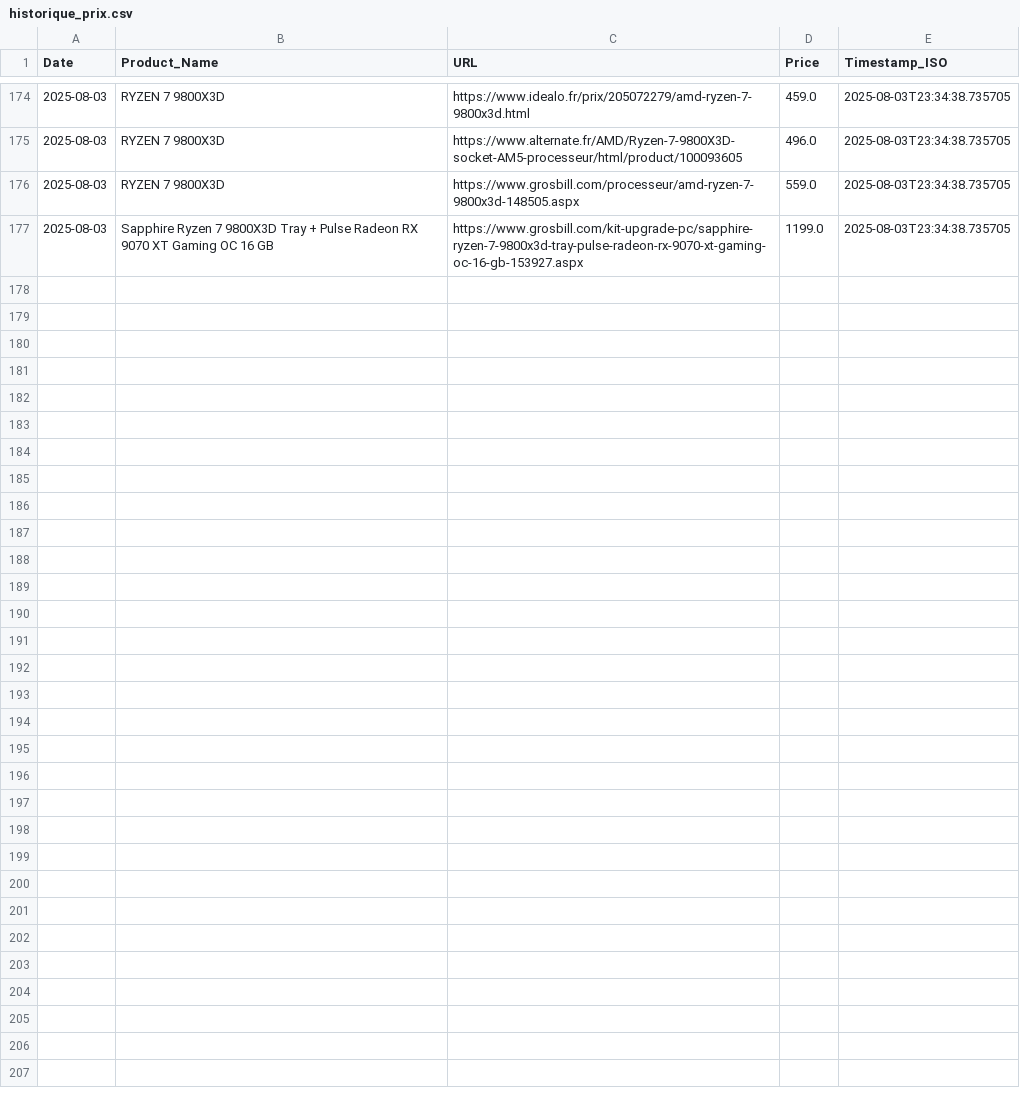
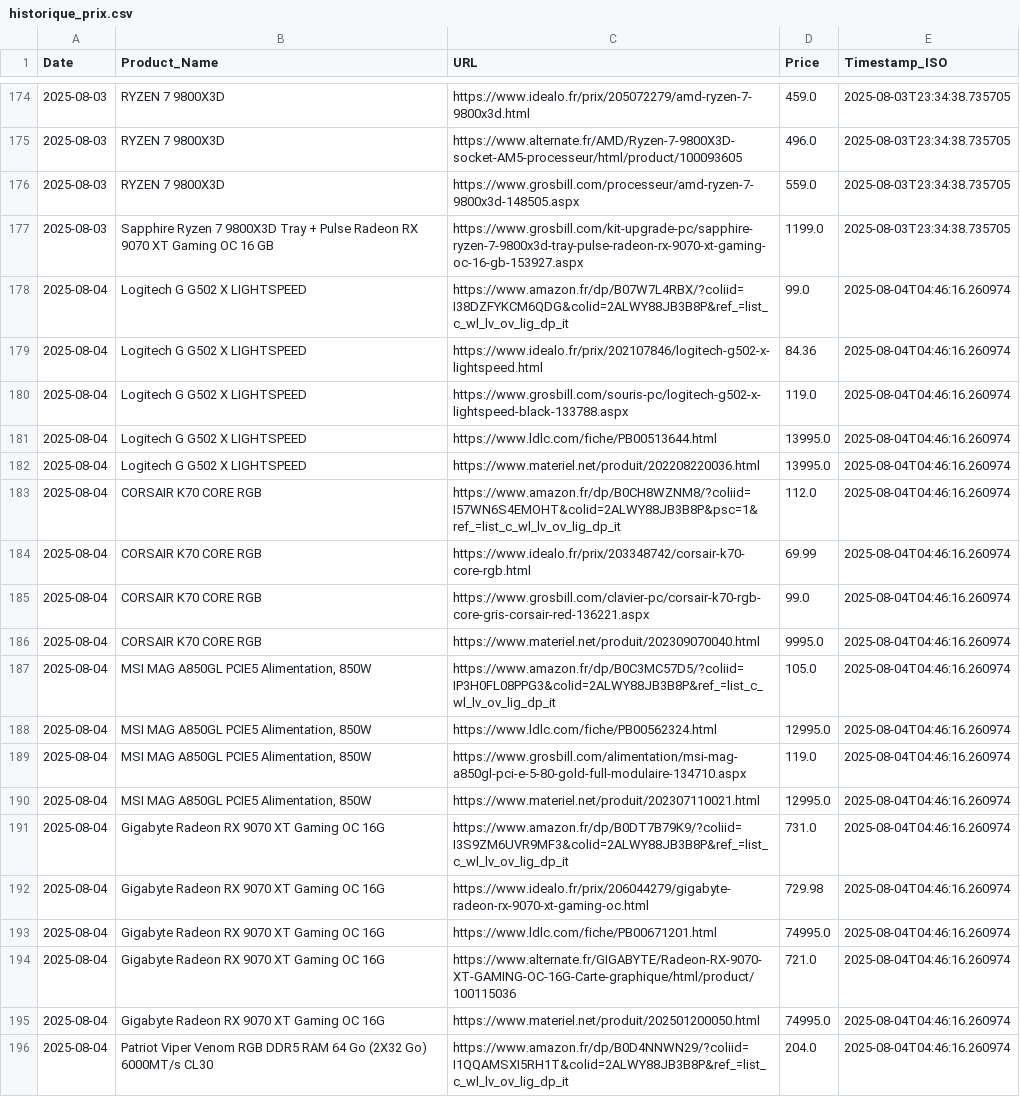
Before and after one commit to bikininjas/newbuild-scraper, a CSV file: historique_prix.csv, drawn as a sheet; only a part is shown, gaps mark what is left out; the diff covers the shown part only; the diff names each change by its address in the sheet, - before the commit and + after, or states it on an @@ line.

Commit message:
feat: add price evolution indicators and fix best price logic in table and graphs

```diff
--- a/historique_prix.csv
+++ b/historique_prix.csv
+row 178: 2025-08-04 | Logitech G G502 X LIGHTSPEED | https://www.amazon.fr/dp/B07W7L4RBX/?coliid=I38DZFYKCM6QDG&colid=2ALWY88JB3B8P&ref_=list_c_wl_lv_ov_lig_dp_it | 99.0 | 2025-08-04T04:46:16.260974
+row 179: 2025-08-04 | Logitech G G502 X LIGHTSPEED | https://www.idealo.fr/prix/202107846/logitech-g502-x-lightspeed.html | 84.36 | 2025-08-04T04:46:16.260974
+row 180: 2025-08-04 | Logitech G G502 X LIGHTSPEED | https://www.grosbill.com/souris-pc/logitech-g502-x-lightspeed-black-133788.aspx | 119.0 | 2025-08-04T04:46:16.260974
+row 181: 2025-08-04 | Logitech G G502 X LIGHTSPEED | https://www.ldlc.com/fiche/PB00513644.html | 13995.0 | 2025-08-04T04:46:16.260974
+row 182: 2025-08-04 | Logitech G G502 X LIGHTSPEED | https://www.materiel.net/produit/202208220036.html | 13995.0 | 2025-08-04T04:46:16.260974
+row 183: 2025-08-04 | CORSAIR K70 CORE RGB | https://www.amazon.fr/dp/B0CH8WZNM8/?coliid=I57WN6S4EMOHT&colid=2ALWY88JB3B8P&psc=1&ref_=list_c_wl_lv_ov_lig_dp_it | 112.0 | 2025-08-04T04:46:16.260974
+row 184: 2025-08-04 | CORSAIR K70 CORE RGB | https://www.idealo.fr/prix/203348742/corsair-k70-core-rgb.html | 69.99 | 2025-08-04T04:46:16.260974
+row 185: 2025-08-04 | CORSAIR K70 CORE RGB | https://www.grosbill.com/clavier-pc/corsair-k70-rgb-core-gris-corsair-red-136221.aspx | 99.0 | 2025-08-04T04:46:16.260974
+row 186: 2025-08-04 | CORSAIR K70 CORE RGB | https://www.materiel.net/produit/202309070040.html | 9995.0 | 2025-08-04T04:46:16.260974
+row 187: 2025-08-04 | MSI MAG A850GL PCIE5 Alimentation, 850W | https://www.amazon.fr/dp/B0C3MC57D5/?coliid=IP3H0FL08PPG3&colid=2ALWY88JB3B8P&ref_=list_c_wl_lv_ov_lig_dp_it | 105.0 | 2025-08-04T04:46:16.260974
+row 188: 2025-08-04 | MSI MAG A850GL PCIE5 Alimentation, 850W | https://www.ldlc.com/fiche/PB00562324.html | 12995.0 | 2025-08-04T04:46:16.260974
+row 189: 2025-08-04 | MSI MAG A850GL PCIE5 Alimentation, 850W | https://www.grosbill.com/alimentation/msi-mag-a850gl-pci-e-5-80-gold-full-modulaire-134710.aspx | 119.0 | 2025-08-04T04:46:16.260974
+row 190: 2025-08-04 | MSI MAG A850GL PCIE5 Alimentation, 850W | https://www.materiel.net/produit/202307110021.html | 12995.0 | 2025-08-04T04:46:16.260974
+row 191: 2025-08-04 | Gigabyte Radeon RX 9070 XT Gaming OC 16G | https://www.amazon.fr/dp/B0DT7B79K9/?coliid=I3S9ZM6UVR9MF3&colid=2ALWY88JB3B8P&ref_=list_c_wl_lv_ov_lig_dp_it | 731.0 | 2025-08-04T04:46:16.260974
+row 192: 2025-08-04 | Gigabyte Radeon RX 9070 XT Gaming OC 16G | https://www.idealo.fr/prix/206044279/gigabyte-radeon-rx-9070-xt-gaming-oc.html | 729.98 | 2025-08-04T04:46:16.260974
+row 193: 2025-08-04 | Gigabyte Radeon RX 9070 XT Gaming OC 16G | https://www.ldlc.com/fiche/PB00671201.html | 74995.0 | 2025-08-04T04:46:16.260974
+row 194: 2025-08-04 | Gigabyte Radeon RX 9070 XT Gaming OC 16G | https://www.alternate.fr/GIGABYTE/Radeon-RX-9070-XT-GAMING-OC-16G-Carte-graphique/html/product/100115036 | 721.0 | 2025-08-04T04:46:16.260974
+row 195: 2025-08-04 | Gigabyte Radeon RX 9070 XT Gaming OC 16G | https://www.materiel.net/produit/202501200050.html | 74995.0 | 2025-08-04T04:46:16.260974
+row 196: 2025-08-04 | Patriot Viper Venom RGB DDR5 RAM 64 Go (2X32 Go) 6000MT/s CL30 | https://www.amazon.fr/dp/B0D4NNWN29/?coliid=I1QQAMSXI5RH1T&colid=2ALWY88JB3B8P&ref_=list_c_wl_lv_ov_lig_dp_it | 204.0 | 2025-08-04T04:46:16.260974
```
Also changed, not shown: 17 added rows elsewhere in this file, 4 other files.
